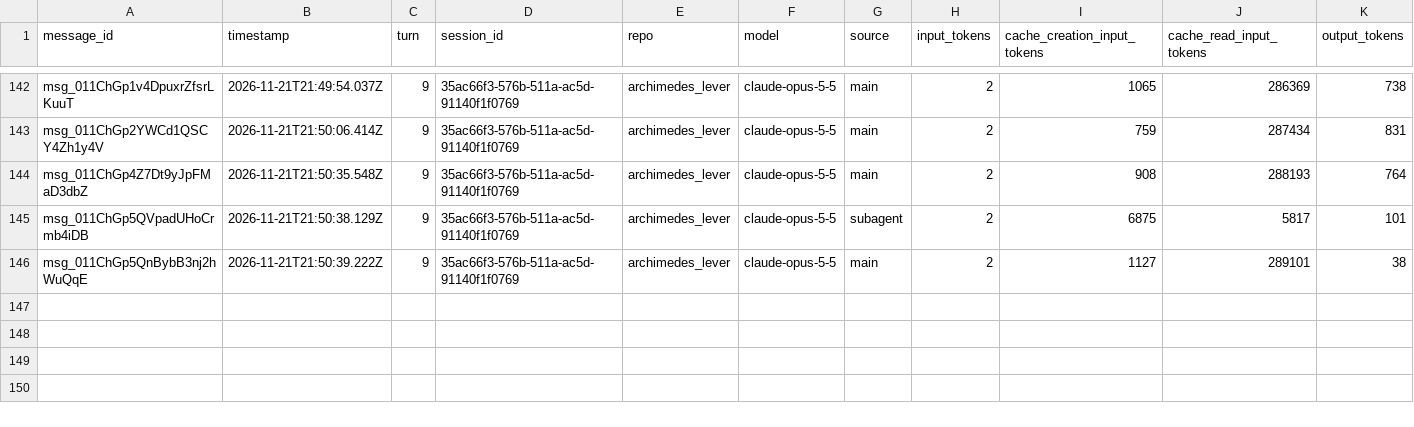
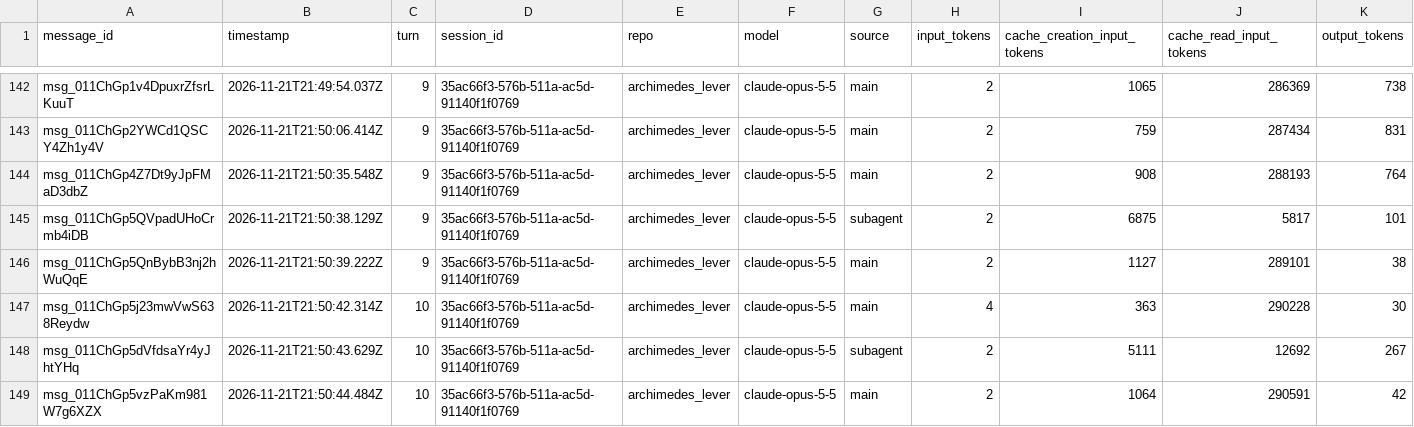
Before and after one commit to rhope-ops/archimedes_lever, a CSV file: sessions/35ac66f3-576b-511a-ac5d-91140f1f0769.csv, drawn as a sheet; only a part is shown, gaps mark what is left out.

```diff
--- a/sessions/35ac66f3-576b-511a-ac5d-91140f1f0769.csv
+++ b/sessions/35ac66f3-576b-511a-ac5d-91140f1f0769.csv
@@ -146 +146,4 @@ msg_011ChGp5QVpadUHoCrmb4iDB,2026-11-21T21:50:38.129Z,9,35ac66f3-576b-511a-ac5d-
 msg_011ChGp5QnBybB3nj2hWuQqE,2026-11-21T21:50:39.222Z,9,35ac66f3-576b-511a-ac5d-91140f1f0769,archimedes_lever,claude-opus-5-5,main,2,1127,289101,38
+msg_011ChGp5j23mwVwS638Reydw,2026-11-21T21:50:42.314Z,10,35ac66f3-576b-511a-ac5d-91140f1f0769,archimedes_lever,claude-opus-5-5,main,4,363,290228,30
+msg_011ChGp5dVfdsaYr4yJhtYHq,2026-11-21T21:50:43.629Z,10,35ac66f3-576b-511a-ac5d-91140f1f0769,archimedes_lever,claude-opus-5-5,subagent,2,5111,12692,267
+msg_011ChGp5vzPaKm981W7g6XZX,2026-11-21T21:50:44.484Z,10,35ac66f3-576b-511a-ac5d-91140f1f0769,archimedes_lever,claude-opus-5-5,main,2,1064,290591,42
```
